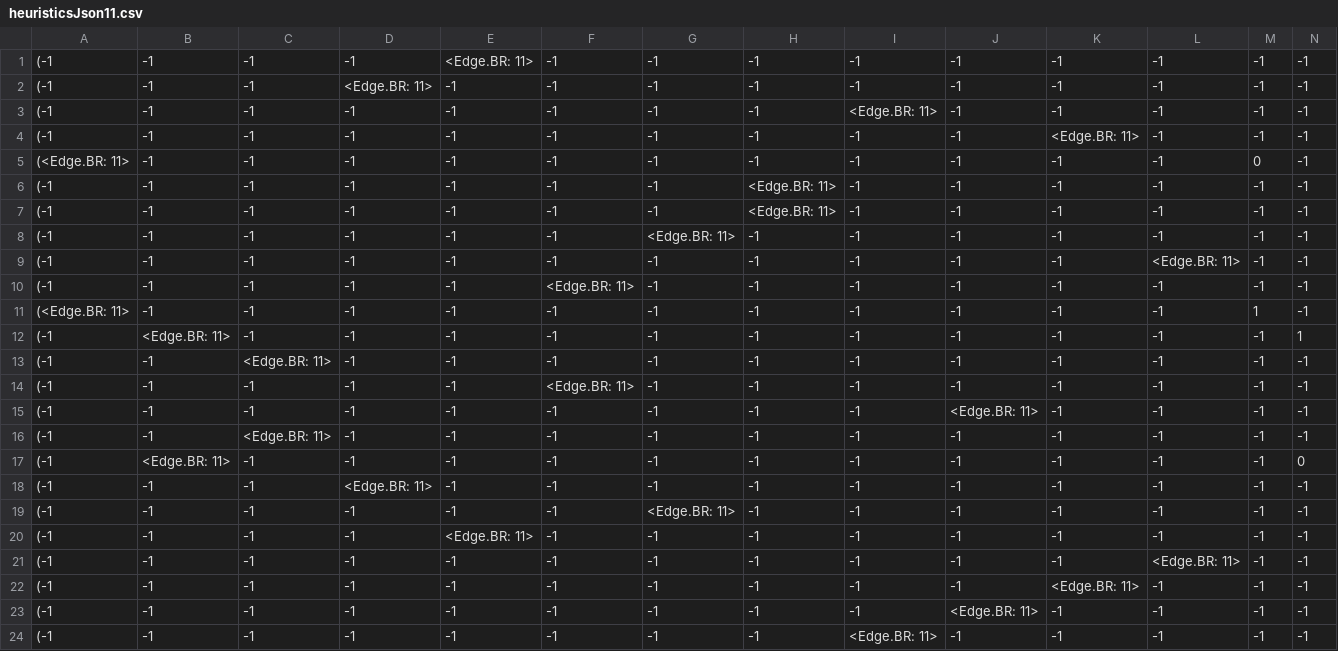
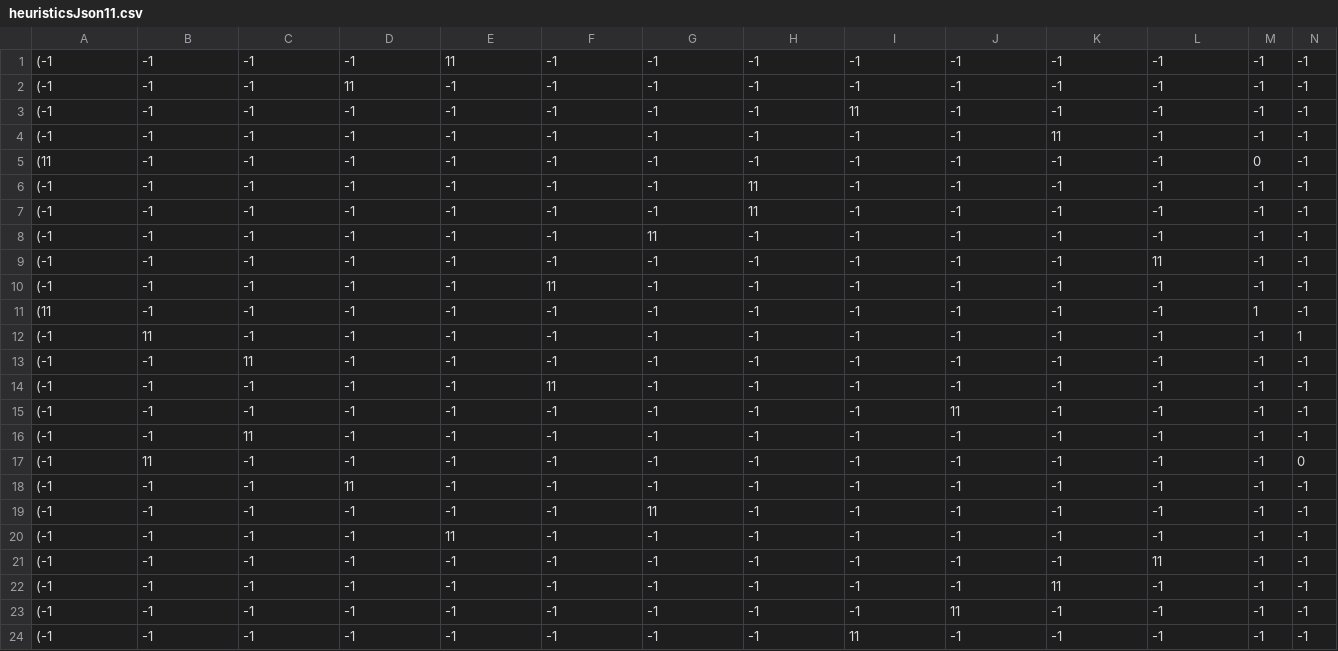
Before and after one commit to Kaskapa/Rubiks-Cube-Solver-CPP, a CSV file: heuristics/heuristicsJson11.csv, drawn as a sheet; only a part is shown; the diff names each change by its address in the sheet, - before the commit and + after, or states it on an @@ line.

```diff
--- a/heuristics/heuristicsJson11.csv
+++ b/heuristics/heuristicsJson11.csv
-E1: <Edge.BR: 11>
+E1: 11
-D2: <Edge.BR: 11>
+D2: 11
-I3: <Edge.BR: 11>
+I3: 11
-K4: <Edge.BR: 11>
+K4: 11
-A5: (<Edge.BR: 11>
+A5: (11
-H6:H7: <Edge.BR: 11>
+H6:H7: 11
-G8: <Edge.BR: 11>
+G8: 11
-L9: <Edge.BR: 11>
+L9: 11
-F10: <Edge.BR: 11>
+F10: 11
-A11: (<Edge.BR: 11>
+A11: (11
-B12: <Edge.BR: 11>
+B12: 11
-C13: <Edge.BR: 11>
+C13: 11
-F14: <Edge.BR: 11>
+F14: 11
-J15: <Edge.BR: 11>
+J15: 11
-C16: <Edge.BR: 11>
+C16: 11
-B17: <Edge.BR: 11>
+B17: 11
-D18: <Edge.BR: 11>
+D18: 11
-G19: <Edge.BR: 11>
+G19: 11
-E20: <Edge.BR: 11>
+E20: 11
-L21: <Edge.BR: 11>
+L21: 11
-K22: <Edge.BR: 11>
+K22: 11
-J23: <Edge.BR: 11>
+J23: 11
-I24: <Edge.BR: 11>
+I24: 11
```
Also changed, not shown: heuristics/heuristicsJson0.csv, heuristics/heuristicsJson1.csv, 35 other files.
